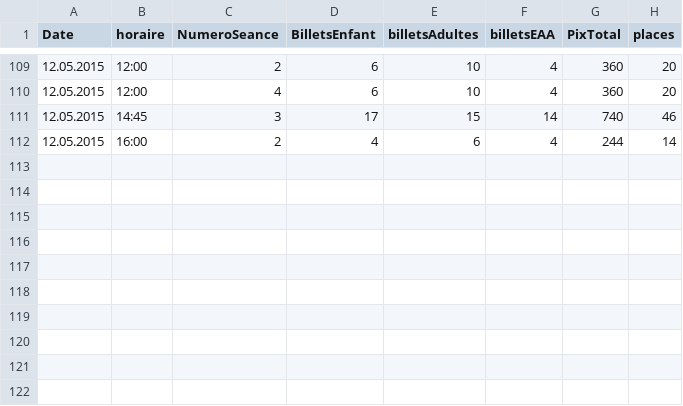
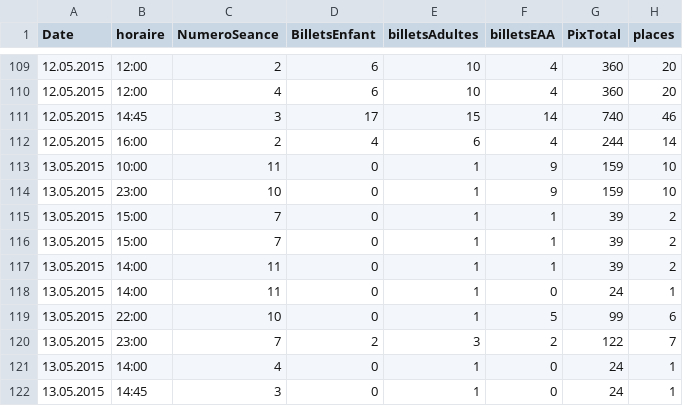
Before and after one commit to Devaud/TPI, a CSV file: OneWayTicket/Res/reservations.csv, drawn as a sheet; only a part is shown, gaps mark what is left out.

```diff
--- a/OneWayTicket/Res/reservations.csv
+++ b/OneWayTicket/Res/reservations.csv
@@ -112 +112,11 @@ Date;horaire;NumeroSeance;BilletsEnfant;billetsAdultes;billetsEAA;PixTotal;place
 12.05.2015;16:00;2;4;6;4;244;14
+13.05.2015;10:00;11;0;1;9;159;10
+13.05.2015;23:00;10;0;1;9;159;10
+13.05.2015;15:00;7;0;1;1;39;2
+13.05.2015;15:00;7;0;1;1;39;2
+13.05.2015;14:00;11;0;1;1;39;2
+13.05.2015;14:00;11;0;1;0;24;1
+13.05.2015;22:00;10;0;1;5;99;6
+13.05.2015;23:00;7;2;3;2;122;7
+13.05.2015;14:00;4;0;1;0;24;1
+13.05.2015;14:45;3;0;1;0;24;1
```
Also changed, not shown: OneWayTicket/Res/films.csv, 31 other files.
